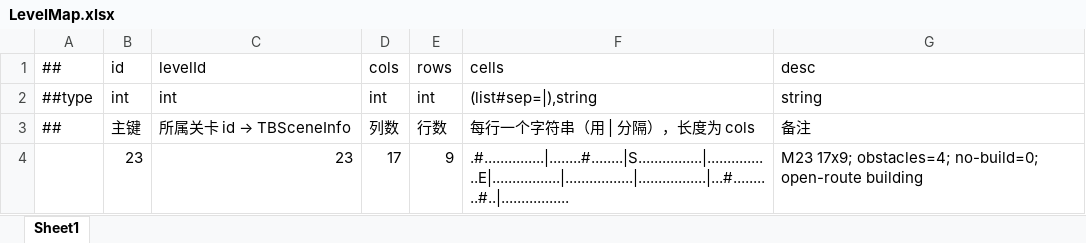
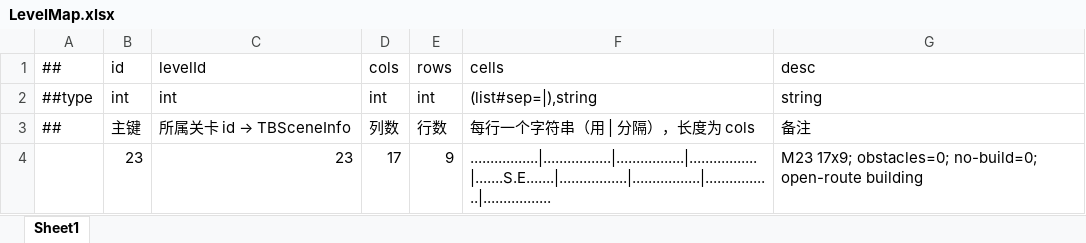
Before and after one commit to Eagle-Lai/MyTowerGame, an Excel workbook: Luban/Config/Datas/Levels/L23/LevelMap.xlsx, sheet Sheet1, drawn as a sheet; values as stored, in another font and other column widths than the file's, no borders; the diff names each change by its address in the sheet, - before the commit and + after, or states it on an @@ line.

Commit message:
fix(levelmap): 20 关地图路径与障碍重排，并重出关卡预览图
改源表 Levels/L06..L10、L12、L13、L16、L18..L24、L26..L30 的 LevelMap.xlsx，
导出 tblevelmap.json，并同步刷新 Assets/_UIAssets/LevelPreviews 下同 20 关的预览 PNG。

形态变化（改前 → 改后）：
- 清空全部障碍（obstacles 4→0）：L06 L07 L08 L09 L10 L23 L28 L29
- 障碍减量：L16 3→2、L20 2→1、L21 5→3、L22 4→3、L24 5→3、L26 5→4、
  L27 4→2、L30 4→3
- 起终点重排（换边 / 缩短或拉长直线路径）：L12 L13 L18 L19 L20 L21 L22
  L23 L24 L27 L28 L29 L30，其中 L08/L09 终点由行内中点移到角点

未改动：L01–L05、L11、L14、L15、L17、L25 的 LevelMap，以及全部 RoundData /
EnemyData / EnemyList。地图源表 20 份与预览图 20 张一一对应，改完整套后已跑
Luban 导出（tblevelmap.json mtime 11-13 09:25 晚于源表 09:24）。

```diff
--- a/Luban/Config/Datas/Levels/L23/LevelMap.xlsx (sheet Sheet1)
+++ b/Luban/Config/Datas/Levels/L23/LevelMap.xlsx (sheet Sheet1)
-F4: .#...............|........#........|S................|................E|.................|.................|.................|...#..........#..|.................
+F4: .................|.................|.................|.................|.......S.E.......|.................|.................|.................|.................
-G4: M23 17x9; obstacles=4; no-build=0; open-route…
+G4: M23 17x9; obstacles=0; no-build=0; open-route…
```
Also changed, not shown: Luban/Config/Datas/Levels/L06/LevelMap.xlsx, Luban/Config/Datas/Levels/L07/LevelMap.xlsx, 38 other files.
